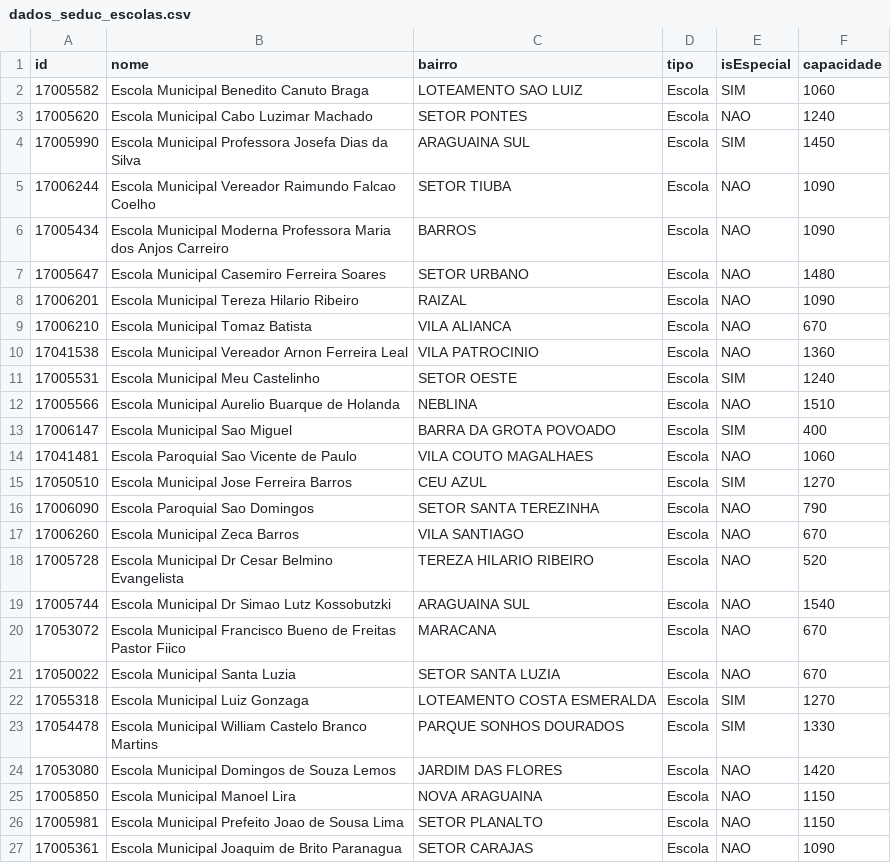
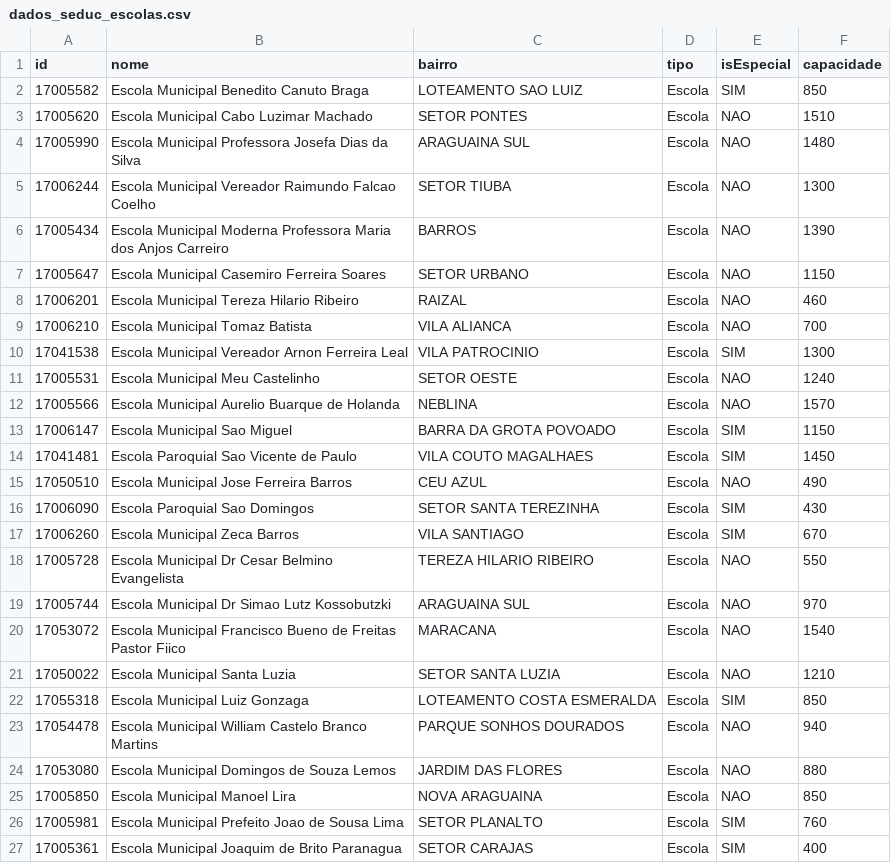
Before and after one commit to datahubi-gov/datahubi, a CSV file: Python/ArquivosDemos/SEDUC/dados_seduc_escolas.csv, drawn as a sheet; only a part is shown; the diff covers the shown part only.

```diff
--- a/Python/ArquivosDemos/SEDUC/dados_seduc_escolas.csv
+++ b/Python/ArquivosDemos/SEDUC/dados_seduc_escolas.csv
@@ -1,27 +1,27 @@
 id;nome;bairro;tipo;isEspecial;capacidade
-17005582;Escola Municipal Benedito Canuto Braga;LOTEAMENTO SAO LUIZ;Escola;SIM;1060
-17005620;Escola Municipal Cabo Luzimar Machado;SETOR PONTES;Escola;NAO;1240
-17005990;Escola Municipal Professora Josefa Dias da Silva;ARAGUAINA SUL;Escola;SIM;1450
-17006244;Escola Municipal Vereador Raimundo Falcao Coelho;SETOR TIUBA;Escola;NAO;1090
-17005434;Escola Municipal Moderna Professora Maria dos Anjos Carreiro;BARROS;Escola;NAO;1090
-17005647;Escola Municipal Casemiro Ferreira Soares;SETOR URBANO;Escola;NAO;1480
-17006201;Escola Municipal Tereza Hilario Ribeiro;RAIZAL;Escola;NAO;1090
-17006210;Escola Municipal Tomaz Batista;VILA ALIANCA;Escola;NAO;670
-17041538;Escola Municipal Vereador Arnon Ferreira Leal;VILA PATROCINIO;Escola;NAO;1360
-17005531;Escola Municipal Meu Castelinho;SETOR OESTE;Escola;SIM;1240
-17005566;Escola Municipal Aurelio Buarque de Holanda;NEBLINA;Escola;NAO;1510
-17006147;Escola Municipal Sao Miguel;BARRA DA GROTA POVOADO;Escola;SIM;400
-17041481;Escola Paroquial Sao Vicente de Paulo;VILA COUTO MAGALHAES;Escola;NAO;1060
-17050510;Escola Municipal Jose Ferreira Barros;CEU AZUL;Escola;SIM;1270
-17006090;Escola Paroquial Sao Domingos;SETOR SANTA TEREZINHA;Escola;NAO;790
-17006260;Escola Municipal Zeca Barros;VILA SANTIAGO;Escola;NAO;670
-17005728;Escola Municipal Dr Cesar Belmino Evangelista;TEREZA HILARIO RIBEIRO;Escola;NAO;520
-17005744;Escola Municipal Dr Simao Lutz Kossobutzki;ARAGUAINA SUL;Escola;NAO;1540
-17053072;Escola Municipal Francisco Bueno de Freitas Pastor Fiico;MARACANA;Escola;NAO;670
-17050022;Escola Municipal Santa Luzia;SETOR SANTA LUZIA;Escola;NAO;670
-17055318;Escola Municipal Luiz Gonzaga;LOTEAMENTO COSTA ESMERALDA;Escola;SIM;1270
-17054478;Escola Municipal William Castelo Branco Martins;PARQUE SONHOS DOURADOS;Escola;SIM;1330
-17053080;Escola Municipal Domingos de Souza Lemos;JARDIM DAS FLORES;Escola;NAO;1420
-17005850;Escola Municipal Manoel Lira;NOVA ARAGUAINA;Escola;NAO;1150
-17005981;Escola Municipal Prefeito Joao de Sousa Lima;SETOR PLANALTO;Escola;NAO;1150
-17005361;Escola Municipal Joaquim de Brito Paranagua;SETOR CARAJAS;Escola;NAO;1090
+17005582;Escola Municipal Benedito Canuto Braga;LOTEAMENTO SAO LUIZ;Escola;SIM;850
+17005620;Escola Municipal Cabo Luzimar Machado;SETOR PONTES;Escola;NAO;1510
+17005990;Escola Municipal Professora Josefa Dias da Silva;ARAGUAINA SUL;Escola;NAO;1480
+17006244;Escola Municipal Vereador Raimundo Falcao Coelho;SETOR TIUBA;Escola;NAO;1300
+17005434;Escola Municipal Moderna Professora Maria dos Anjos Carreiro;BARROS;Escola;NAO;1390
+17005647;Escola Municipal Casemiro Ferreira Soares;SETOR URBANO;Escola;NAO;1150
+17006201;Escola Municipal Tereza Hilario Ribeiro;RAIZAL;Escola;NAO;460
+17006210;Escola Municipal Tomaz Batista;VILA ALIANCA;Escola;NAO;700
+17041538;Escola Municipal Vereador Arnon Ferreira Leal;VILA PATROCINIO;Escola;SIM;1300
+17005531;Escola Municipal Meu Castelinho;SETOR OESTE;Escola;NAO;1240
+17005566;Escola Municipal Aurelio Buarque de Holanda;NEBLINA;Escola;NAO;1570
+17006147;Escola Municipal Sao Miguel;BARRA DA GROTA POVOADO;Escola;SIM;1150
+17041481;Escola Paroquial Sao Vicente de Paulo;VILA COUTO MAGALHAES;Escola;SIM;1450
+17050510;Escola Municipal Jose Ferreira Barros;CEU AZUL;Escola;NAO;490
+17006090;Escola Paroquial Sao Domingos;SETOR SANTA TEREZINHA;Escola;SIM;430
+17006260;Escola Municipal Zeca Barros;VILA SANTIAGO;Escola;SIM;670
+17005728;Escola Municipal Dr Cesar Belmino Evangelista;TEREZA HILARIO RIBEIRO;Escola;NAO;550
+17005744;Escola Municipal Dr Simao Lutz Kossobutzki;ARAGUAINA SUL;Escola;NAO;970
+17053072;Escola Municipal Francisco Bueno de Freitas Pastor Fiico;MARACANA;Escola;NAO;1540
+17050022;Escola Municipal Santa Luzia;SETOR SANTA LUZIA;Escola;NAO;1210
+17055318;Escola Municipal Luiz Gonzaga;LOTEAMENTO COSTA ESMERALDA;Escola;SIM;850
+17054478;Escola Municipal William Castelo Branco Martins;PARQUE SONHOS DOURADOS;Escola;NAO;940
+17053080;Escola Municipal Domingos de Souza Lemos;JARDIM DAS FLORES;Escola;NAO;880
+17005850;Escola Municipal Manoel Lira;NOVA ARAGUAINA;Escola;NAO;850
+17005981;Escola Municipal Prefeito Joao de Sousa Lima;SETOR PLANALTO;Escola;SIM;760
+17005361;Escola Municipal Joaquim de Brito Paranagua;SETOR CARAJAS;Escola;SIM;400
```
Also changed, not shown: 59 edited cells elsewhere in this file, Python/ArquivosDemos/SEDUC/dados_seduc_despesas.csv, Python/dados/educacao/dados_seduc_despesas.csv, 11 other files.
